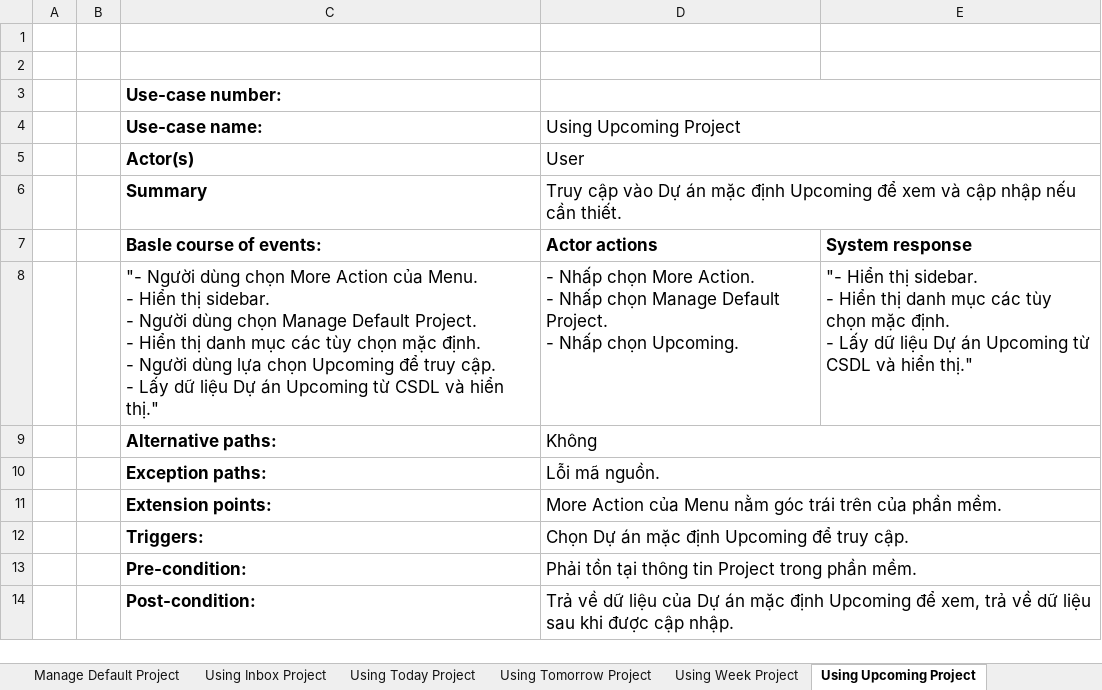
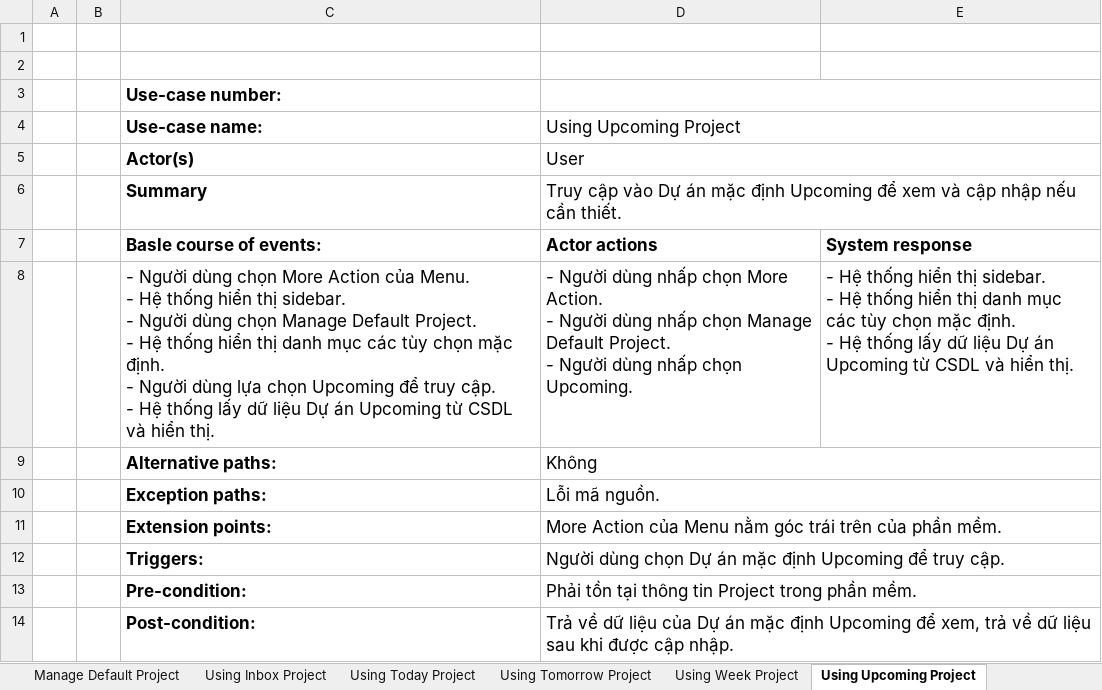
Before and after one commit to Merevoli-DatLuu/To-Do-App, an Excel workbook: ToDoApp-Doc/Document/Diagram/UseCase/DefaultProjectManagement/DefaultProjectManagement Specification.xlsx, sheet Using Upcoming Project, drawn as a sheet; values as stored, in another font and other column widths than the file's, no borders; ↵ is a line break in a cell; the diff names each change by its address in the sheet, - before the commit and + after, or states it on an @@ line.

Commit message:
[TODO-27]-[Modified]: DefaultProjectManagement Specification

```diff
--- a/ToDoApp-Doc/Document/Diagram/UseCase/DefaultProjectManagement/DefaultProjectManagement Specification.xlsx (sheet Using Upcoming Project)
+++ b/ToDoApp-Doc/Document/Diagram/UseCase/DefaultProjectManagement/DefaultProjectManagement Specification.xlsx (sheet Using Upcoming Project)
-C8 (Use-case name:): "- Người dùng chọn More Action của Menu. ↵ - Hiển thị sidebar. ↵ - Người dùng chọn Manage Default Project. ↵ - Hiển thị danh mục các tùy chọn mặc định. ↵ - Người dùng lựa chọn Upcoming để truy cập. ↵ - Lấy dữ liệu Dự án Upcoming từ CSDL và hiển thị."
+C8 (Use-case name:): - Người dùng chọn More Action của Menu. ↵ - Hệ thống hiển thị sidebar. ↵ - Người dùng chọn Manage Default Project. ↵ - Hệ thống hiển thị danh mục các tùy chọn mặc định. ↵ - Người dùng lựa chọn Upcoming để truy cập. ↵ - Hệ thống lấy dữ liệu Dự án Upcoming từ CSDL và hiển thị.
-D8 (Using Upcoming Project): - Nhấp chọn More Action. ↵ - Nhấp chọn Manage Default Project. ↵ - Nhấp chọn Upcoming.
+D8 (Using Upcoming Project): - Người dùng nhấp chọn More Action. ↵ - Người dùng nhấp chọn Manage Default Project. ↵ - Người dùng nhấp chọn Upcoming.
-E8: "- Hiển thị sidebar. ↵ - Hiển thị danh mục các tùy chọn mặc định. ↵ - Lấy dữ liệu Dự án Upcoming từ CSDL và hiển thị."
+E8: - Hệ thống hiển thị sidebar. ↵ - Hệ thống hiển thị danh mục các tùy chọn mặc định. ↵ - Hệ thống lấy dữ liệu Dự án Upcoming từ CSDL và hiển thị.
-D12 (Using Upcoming Project): Chọn Dự án…
+D12 (Using Upcoming Project): Người dùng chọn Dự án…
```
Also changed, not shown: sheet Using Inbox Project, sheet Using Tomorrow Project, sheet Using Week Project, sheet Using Today Project, sheet Manage Default Project.
